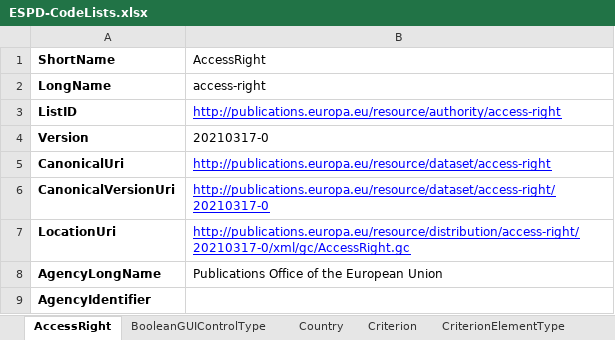
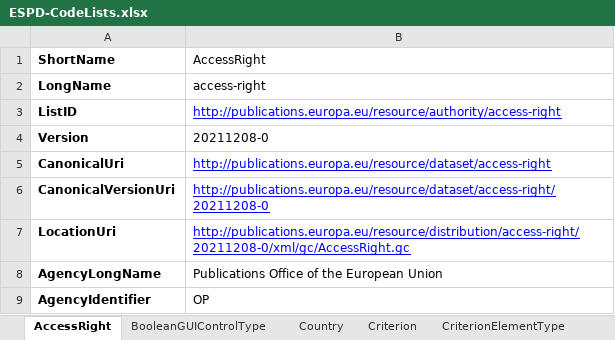
Before and after one commit to OP-TED/ESPD-EDM, an Excel workbook: __ESPDTeam__/ESPD-CodeLists.xlsx, sheet AccessRight, drawn as a sheet; values as stored, in another font and other column widths than the file's, no borders; the diff names each change by its address in the sheet, - before the commit and + after, or states it on an @@ line.

```diff
--- a/__ESPDTeam__/ESPD-CodeLists.xlsx (sheet AccessRight)
+++ b/__ESPDTeam__/ESPD-CodeLists.xlsx (sheet AccessRight)
-B4 (AccessRight): 20210317-0
+B4 (AccessRight): 20211208-0
-B6 (AccessRight): http://publications.europa.eu/resource/dataset/access-right/20210317-0
+B6 (AccessRight): http://publications.europa.eu/resource/dataset/access-right/20211208-0
-B7 (AccessRight): http://publications.europa.eu/resource/distribution/access-right/20210317-0/xml/gc/AccessRight.gc
+B7 (AccessRight): http://publications.europa.eu/resource/distribution/access-right/20211208-0/xml/gc/AccessRight.gc
-B9 (AccessRight): (empty)
+B9 (AccessRight): OP
```
Also changed, not shown: sheet FinancialRatioType, sheet EoRoleType, sheet Country, sheet Language, sheet Currency, sheet EOIDType, 8 more sheets, 16 other files.
